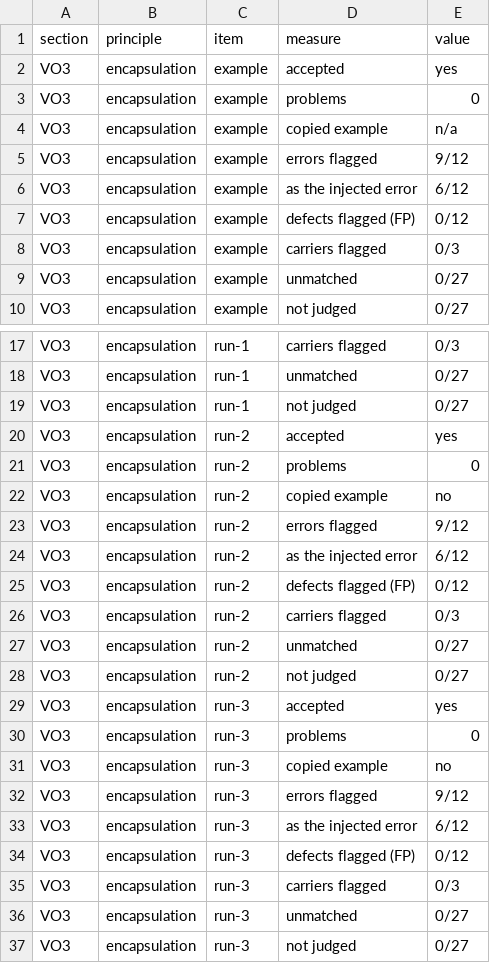
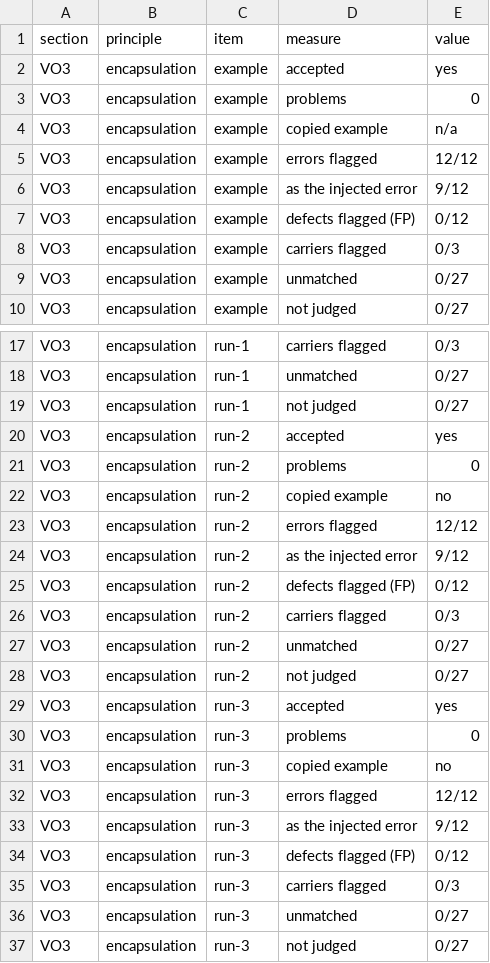
Before and after one commit to capj05/PythonArchTesting, a CSV file: example/principles/m6/results-vo3-vo5.csv, drawn as a sheet; only a part is shown, gaps mark what is left out.

```diff
--- a/example/principles/m6/results-vo3-vo5.csv
+++ b/example/principles/m6/results-vo3-vo5.csv
@@ -4,4 +4,4 @@ VO3,encapsulation,example,problems,0
 VO3,encapsulation,example,copied example,n/a
-VO3,encapsulation,example,errors flagged,9/12
-VO3,encapsulation,example,as the injected error,6/12
+VO3,encapsulation,example,errors flagged,12/12
+VO3,encapsulation,example,as the injected error,9/12
 VO3,encapsulation,example,defects flagged (FP),0/12
@@ -22,4 +22,4 @@ VO3,encapsulation,run-2,problems,0
 VO3,encapsulation,run-2,copied example,no
-VO3,encapsulation,run-2,errors flagged,9/12
-VO3,encapsulation,run-2,as the injected error,6/12
+VO3,encapsulation,run-2,errors flagged,12/12
+VO3,encapsulation,run-2,as the injected error,9/12
 VO3,encapsulation,run-2,defects flagged (FP),0/12
@@ -31,4 +31,4 @@ VO3,encapsulation,run-3,problems,0
 VO3,encapsulation,run-3,copied example,no
-VO3,encapsulation,run-3,errors flagged,9/12
-VO3,encapsulation,run-3,as the injected error,6/12
+VO3,encapsulation,run-3,errors flagged,12/12
+VO3,encapsulation,run-3,as the injected error,9/12
 VO3,encapsulation,run-3,defects flagged (FP),0/12
```
Also changed, not shown: example/principles/pilot/results.csv, 7 other files.
